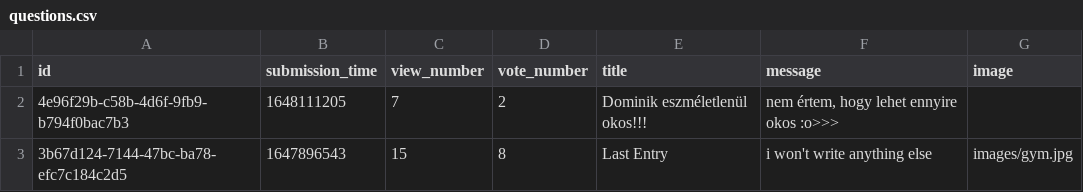
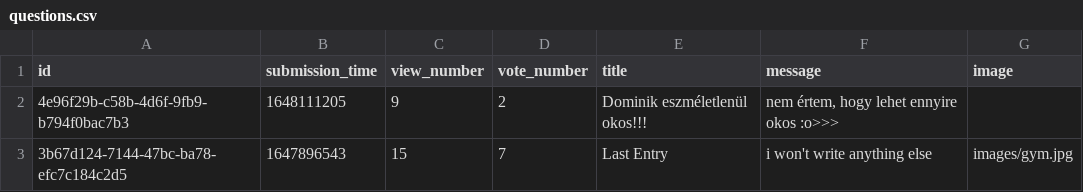
Before and after one commit to RRicsi89/askmate3, a CSV file: data/questions.csv, drawn as a sheet.

```diff
--- a/data/questions.csv
+++ b/data/questions.csv
@@ -1,3 +1,3 @@
 id,submission_time,view_number,vote_number,title,message,image
-4e96f29b-c58b-4d6f-9fb9-b794f0bac7b3,1648111205,7,2,Dominik eszméletlenül okos!!!,"nem értem, hogy lehet ennyire okos :o>>>",
-3b67d124-7144-47bc-ba78-efc7c184c2d5,1647896543,15,8,Last Entry,i won't write anything else,images/gym.jpg
+4e96f29b-c58b-4d6f-9fb9-b794f0bac7b3,1648111205,9,2,Dominik eszméletlenül okos!!!,"nem értem, hogy lehet ennyire okos :o>>>",
+3b67d124-7144-47bc-ba78-efc7c184c2d5,1647896543,15,7,Last Entry,i won't write anything else,images/gym.jpg
```
Also changed, not shown: 3 other files.
